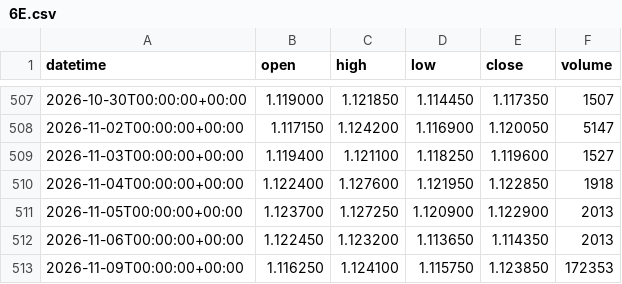
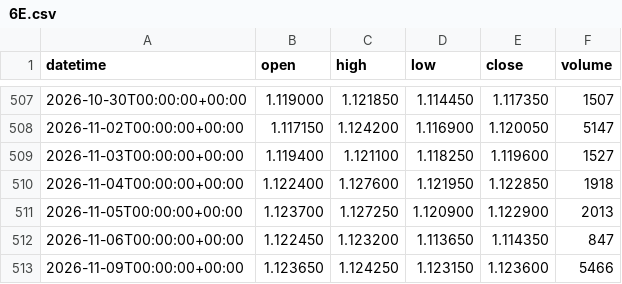
Before and after one commit to DTRIL7/jarvis-data, a CSV file: data/1d/6E.csv, drawn as a sheet; only a part is shown, gaps mark what is left out.

```diff
--- a/data/1d/6E.csv
+++ b/data/1d/6E.csv
@@ -511,3 +511,3 @@ datetime,open,high,low,close,volume
 2026-11-05T00:00:00+00:00,1.123700,1.127250,1.120900,1.122900,2013
-2026-11-06T00:00:00+00:00,1.122450,1.123200,1.113650,1.114350,2013
-2026-11-09T00:00:00+00:00,1.116250,1.124100,1.115750,1.123850,172353
+2026-11-06T00:00:00+00:00,1.122450,1.123200,1.113650,1.114350,847
+2026-11-09T00:00:00+00:00,1.123650,1.124250,1.123150,1.123600,5466
```
Also changed, not shown: data/1d/EURUSD.csv, data/1d/GBPUSD.csv, 38 other files.
